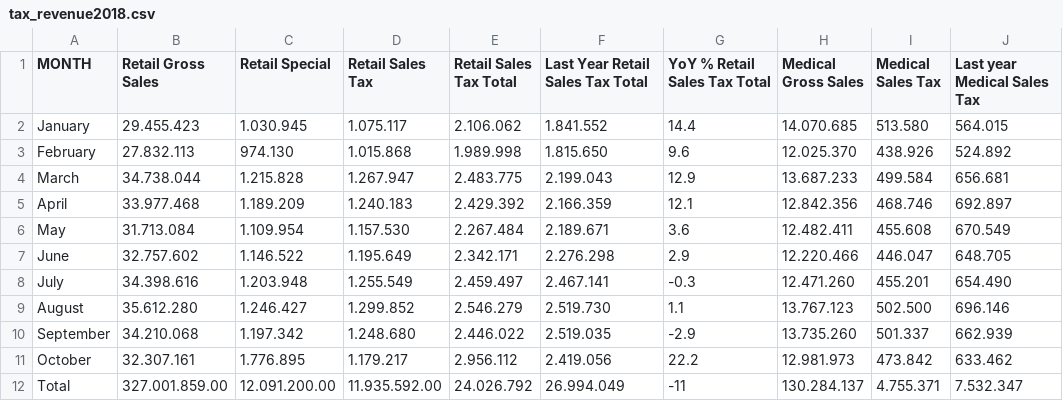
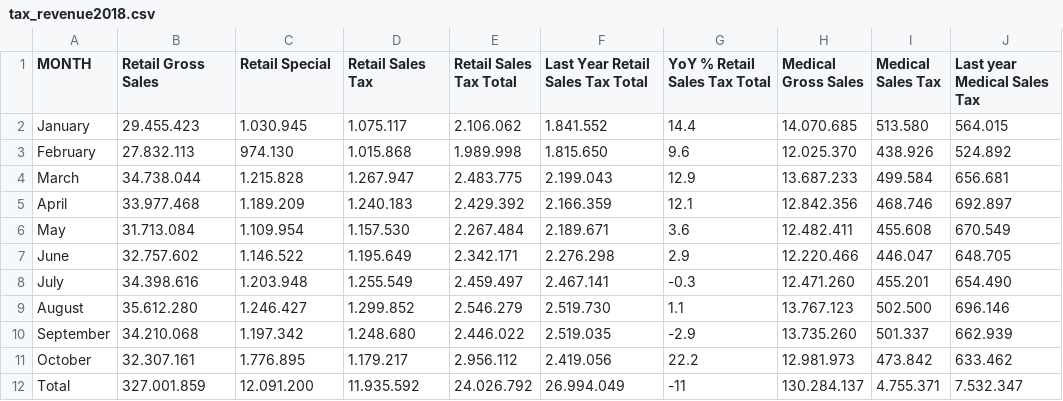
Before and after one commit to st-rom/dataprocessing_project, a CSV file: project/tax_revenue2018.csv, drawn as a sheet; only a part is shown; the diff names each change by its address in the sheet, - before the commit and + after, or states it on an @@ line.

```diff
--- a/project/tax_revenue2018.csv
+++ b/project/tax_revenue2018.csv
-B12 (Retail Gross Sales): 327.001.859.00
+B12 (Retail Gross Sales): 327.001.859
-C12 (Retail Special): 12.091.200.00
+C12 (Retail Special): 12.091.200
-D12 (Retail Sales Tax): 11.935.592.00
+D12 (Retail Sales Tax): 11.935.592
```
Also changed, not shown: project/marijuana_gross_sales.csv, 3 other files.
